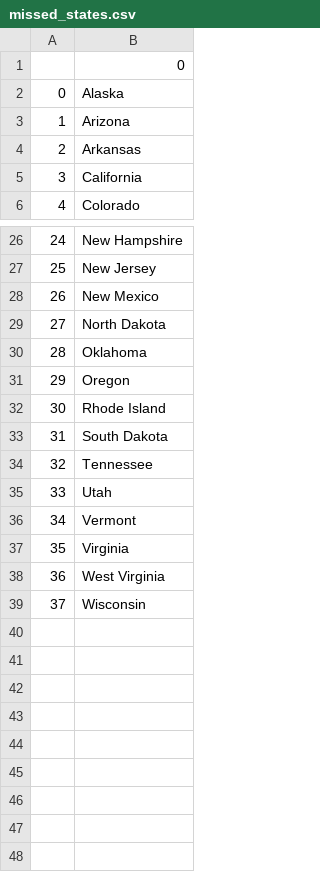
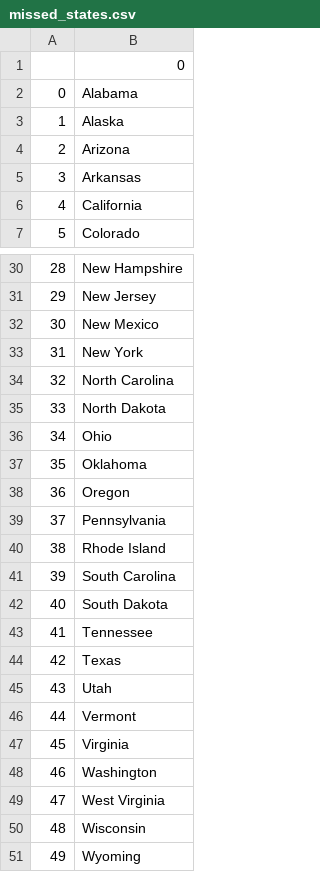
Before and after one commit to FelixOnduru1/100-Days-of-Code, a CSV file: Day25/us_states/missed_states.csv, drawn as a sheet; only a part is shown, gaps mark what is left out; addresses are those after the commit; the diff covers the shown part only; the diff names each change by its address in the sheet, - before the commit and + after, or states it on an @@ line.

Commit message:
day26 list and dictionary comprehension

```diff
--- a/Day25/us_states/missed_states.csv
+++ b/Day25/us_states/missed_states.csv
+row 2: 0 | Alabama
@@ column A renumbered between rows 3 and 50 @@
+row 33: 31 | New York
+row 34: 32 | North Carolina
+row 36: 34 | Ohio
+row 39: 37 | Pennsylvania
+row 41: 39 | South Carolina
+row 44: 42 | Texas
+row 48: 46 | Washington
+row 51: 49 | Wyoming
```
Also changed, not shown: 3 added rows elsewhere in this file, 11 other files.
